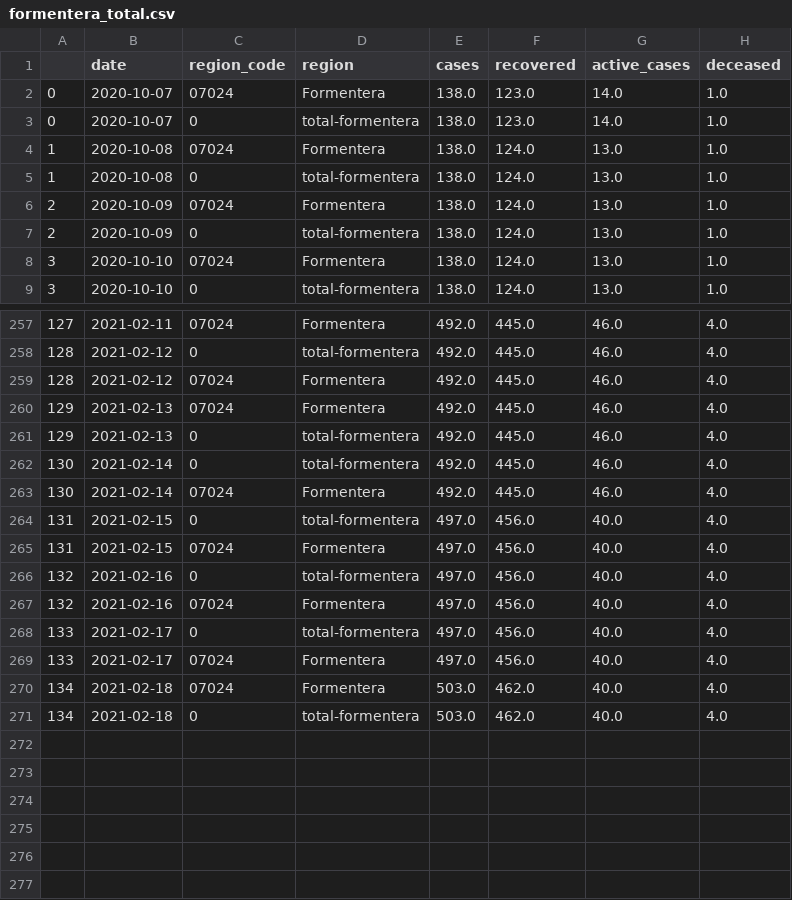
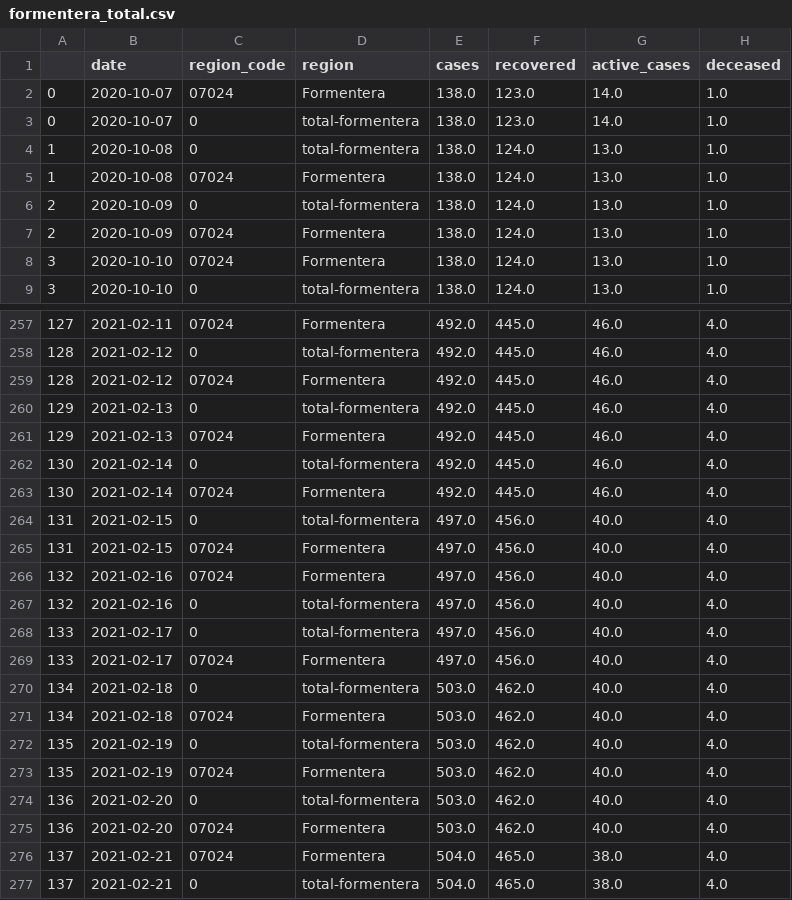
Before and after one commit to jaumeperello/covid_ib, a CSV file: download/arcgis/formentera_total.csv, drawn as a sheet; only a part is shown, gaps mark what is left out; the diff covers the shown part only.

```diff
--- a/download/arcgis/formentera_total.csv
+++ b/download/arcgis/formentera_total.csv
@@ -3,6 +3,6 @@
 0,2020-10-07,0,total-formentera,138.0,123.0,14.0,1.0
+1,2020-10-08,0,total-formentera,138.0,124.0,13.0,1.0
 1,2020-10-08,07024,Formentera,138.0,124.0,13.0,1.0
-1,2020-10-08,0,total-formentera,138.0,124.0,13.0,1.0
+2,2020-10-09,0,total-formentera,138.0,124.0,13.0,1.0
 2,2020-10-09,07024,Formentera,138.0,124.0,13.0,1.0
-2,2020-10-09,0,total-formentera,138.0,124.0,13.0,1.0
 3,2020-10-10,07024,Formentera,138.0,124.0,13.0,1.0
@@ -259,4 +259,4 @@
 128,2021-02-12,07024,Formentera,492.0,445.0,46.0,4.0
+129,2021-02-13,0,total-formentera,492.0,445.0,46.0,4.0
 129,2021-02-13,07024,Formentera,492.0,445.0,46.0,4.0
-129,2021-02-13,0,total-formentera,492.0,445.0,46.0,4.0
 130,2021-02-14,0,total-formentera,492.0,445.0,46.0,4.0
@@ -265,7 +265,13 @@
 131,2021-02-15,07024,Formentera,497.0,456.0,40.0,4.0
+132,2021-02-16,07024,Formentera,497.0,456.0,40.0,4.0
 132,2021-02-16,0,total-formentera,497.0,456.0,40.0,4.0
-132,2021-02-16,07024,Formentera,497.0,456.0,40.0,4.0
 133,2021-02-17,0,total-formentera,497.0,456.0,40.0,4.0
 133,2021-02-17,07024,Formentera,497.0,456.0,40.0,4.0
+134,2021-02-18,0,total-formentera,503.0,462.0,40.0,4.0
 134,2021-02-18,07024,Formentera,503.0,462.0,40.0,4.0
-134,2021-02-18,0,total-formentera,503.0,462.0,40.0,4.0
+135,2021-02-19,0,total-formentera,503.0,462.0,40.0,4.0
+135,2021-02-19,07024,Formentera,503.0,462.0,40.0,4.0
+136,2021-02-20,0,total-formentera,503.0,462.0,40.0,4.0
+136,2021-02-20,07024,Formentera,503.0,462.0,40.0,4.0
+137,2021-02-21,07024,Formentera,504.0,465.0,38.0,4.0
+137,2021-02-21,0,total-formentera,504.0,465.0,38.0,4.0
```
Also changed, not shown: 64 moved rows elsewhere in this file, download/arcgis/eivissa_total.csv, download/arcgis/menorca_total.csv, 2 other files.
